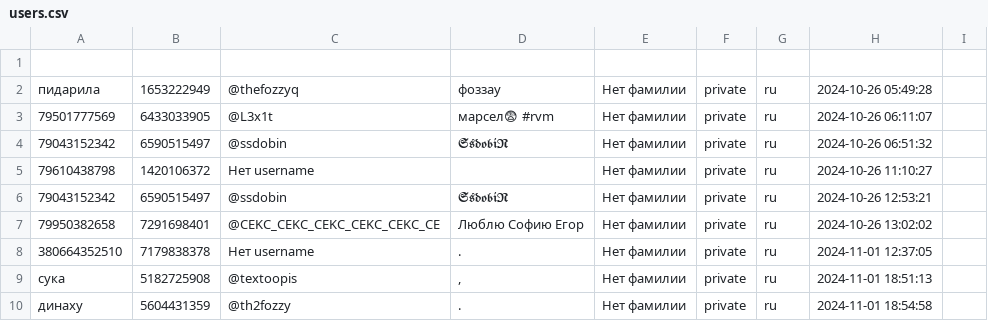
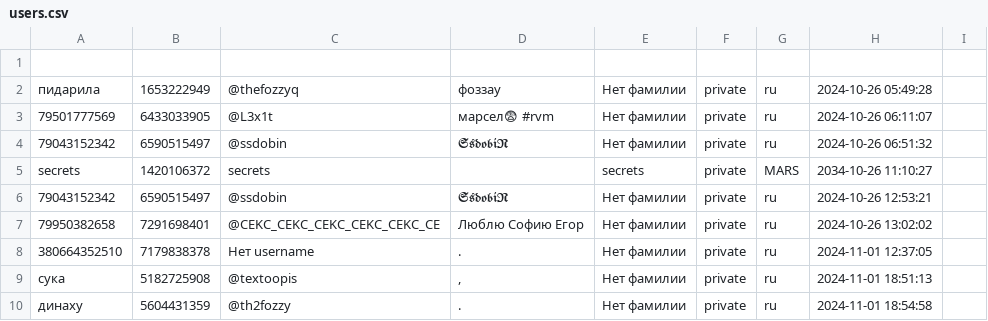
Before and after one commit to TheFoZzY/usersFRONEST, a CSV file: users.csv, drawn as a sheet; only a part is shown; removed rows and columns are numbered as before the commit, all else as after; the diff names each change by its address in the sheet, - before the commit and + after, or states it on an @@ line.

Commit message:
Update users.csv

```diff
--- a/users.csv
+++ b/users.csv
-row 5: 79610438798 | 1420106372 | Нет username |  | Нет фамилии | private | ru | 2024-10-26 11:10:27
+row 5: secrets | 1420106372 | secrets |  | secrets | private | MARS | 2034-10-26 11:10:27
```
